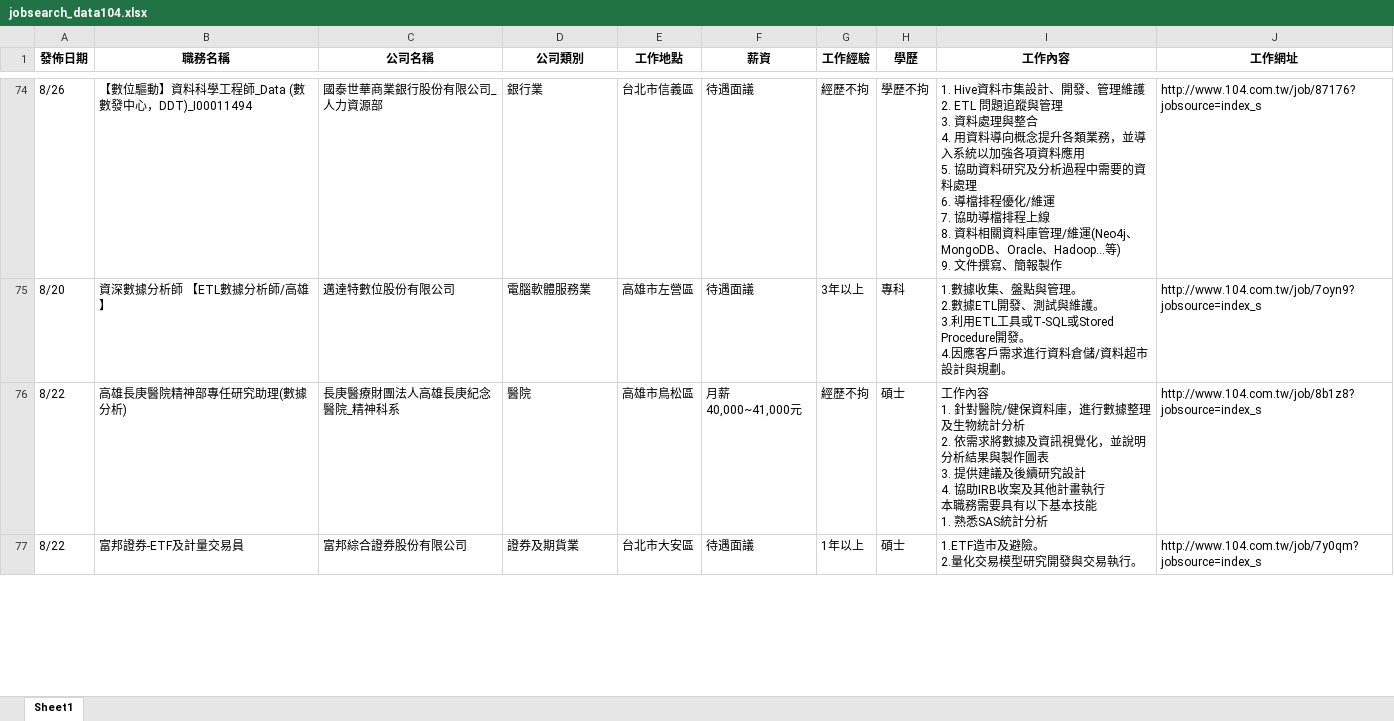
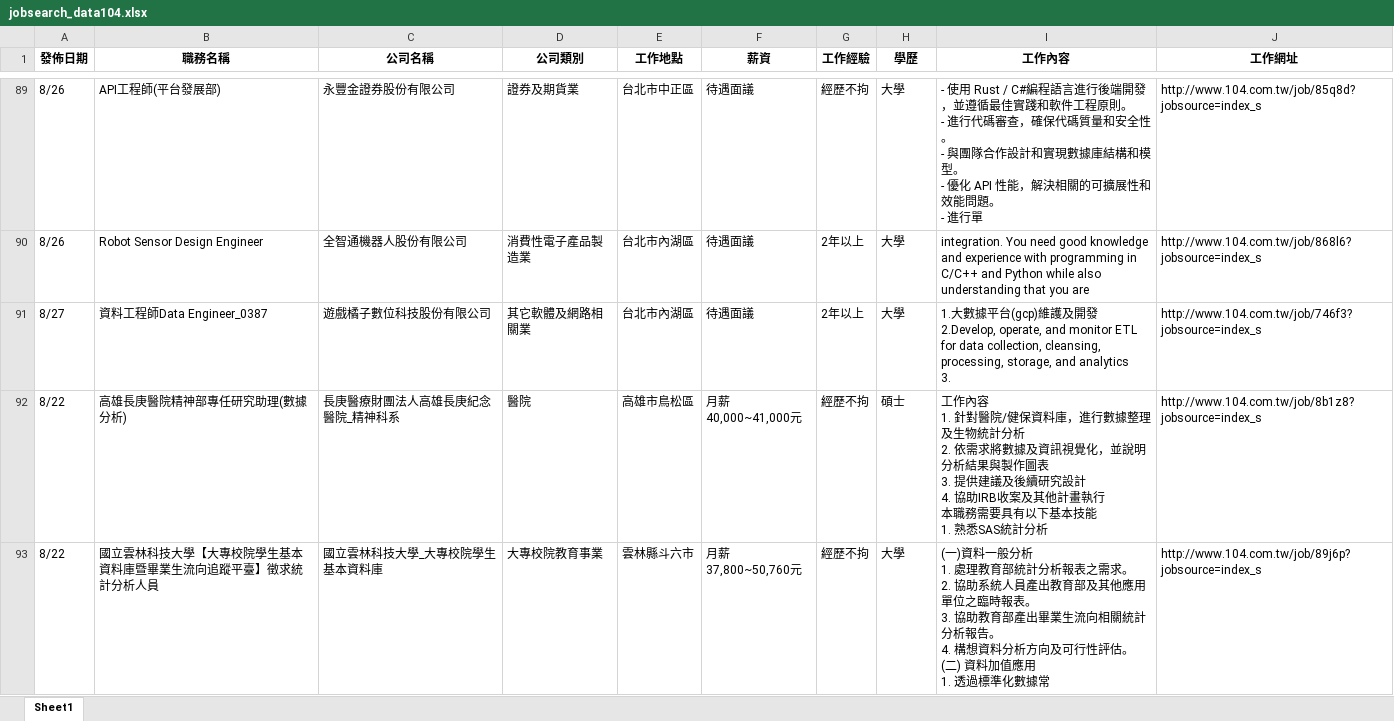
Before and after one commit to lingchiehtai/practice, an Excel workbook: RequestData/jobsearch_data104.xlsx, sheet Sheet1, drawn as a sheet; only a part is shown, gaps mark what is left out; the shorter side is filled out with more unchanged rows; values as stored, in another font and other column widths than the file's, no borders; removed rows and columns are numbered as before the commit, all else as after; ↵ is a line break in a cell; the diff covers the shown part only; the diff names each change by its address in the sheet, - before the commit and + after, or states it on an @@ line.

Commit message:
Update jobsearch_data104.xlsx

```diff
--- a/RequestData/jobsearch_data104.xlsx (sheet Sheet1)
+++ b/RequestData/jobsearch_data104.xlsx (sheet Sheet1)
-B89 (職務名稱): 【數位驅動】資料科學工程師_Data (數數發中心，DDT)_I00011494
+B89 (職務名稱): API工程師(平台發展部)
-C89 (公司名稱): 國泰世華商業銀行股份有限公司_人力資源部
+C89 (公司名稱): 永豐金證券股份有限公司
-D89 (公司類別): 銀行業
+D89 (公司類別): 證券及期貨業
-E89 (工作地點): 台北市信義區
+E89 (工作地點): 台北市中正區
-H89 (學歷): 學歷不拘
+H89 (學歷): 大學
-I89 (工作內容): 1. Hive資料市集設計、開發、管理維護 ↵ 2. ETL 問題追蹤與管理 ↵ 3. 資料處理與整合 ↵ 4. 用資料導向概念提升各類業務，並導入系統以加強各項資料應用 ↵ 5. 協助資料研究及分析過程中需要的資料處理 ↵ 6. 導檔排程優化/維運 ↵ 7. 協助導檔排程上線 ↵ 8. 資料相關資料庫管理/維運(Neo4j、MongoDB、Oracle、Hadoop...等) ↵ 9. 文件撰寫、簡報製作
+I89 (工作內容): - 使用 Rust / C#編程語言進行後端開發，並遵循最佳實踐和軟件工程原則。 ↵ - 進行代碼審查，確保代碼質量和安全性。 ↵ - 與團隊合作設計和實現數據庫結構和模型。 ↵ - 優化 API 性能，解決相關的可擴展性和效能問題。 ↵ - 進行單
-J89 (工作網址): http://www.104.com.tw/job/87176?jobsource=index_s
+J89 (工作網址): http://www.104.com.tw/job/85q8d?jobsource=index_s
-row 75: 8/20 | 資深數據分析師 【ETL數據分析師/高雄 】 | 邁達特數位股份有限公司 | 電腦軟體服務業 | 高雄市左營區 | 待遇面議 | 3年以上 | 專科 | 1.數據收集、盤點與管理。 ↵ 2.數據ETL開發、測試與維護。 ↵ 3.利用ETL工具或T-SQL或Stored Procedure開發。 ↵ 4.因應客戶需求進行資料倉儲/資料超市設計與規劃。 | http://www.104.com.tw/job/7oyn9?jobsource=index_s
+row 90: 8/26 | Robot Sensor Design Engineer | 全智通機器人股份有限公司 | 消費性電子產品製造業 | 台北市內湖區 | 待遇面議 | 2年以上 | 大學 | integration. You need good knowledge and experience with programming in C/C++ and Python while also understanding that you are | http://www.104.com.tw/job/868l6?jobsource=index_s
+row 91: 8/27 | 資料工程師Data Engineer_0387 | 遊戲橘子數位科技股份有限公司 | 其它軟體及網路相關業 | 台北市內湖區 | 待遇面議 | 2年以上 | 大學 | 1.大數據平台(gcp)維護及開發 ↵ 2.Develop, operate, and monitor ETL for data collection, cleansing, processing, storage, and analytics ↵ 3. | http://www.104.com.tw/job/746f3?jobsource=index_s
@@ row 83 moved to row 93: 8/22 @@
```
Also changed, not shown: 45 added rows, 46 removed rows, 25 moved rows and 25 edited cells elsewhere in this sheet.
